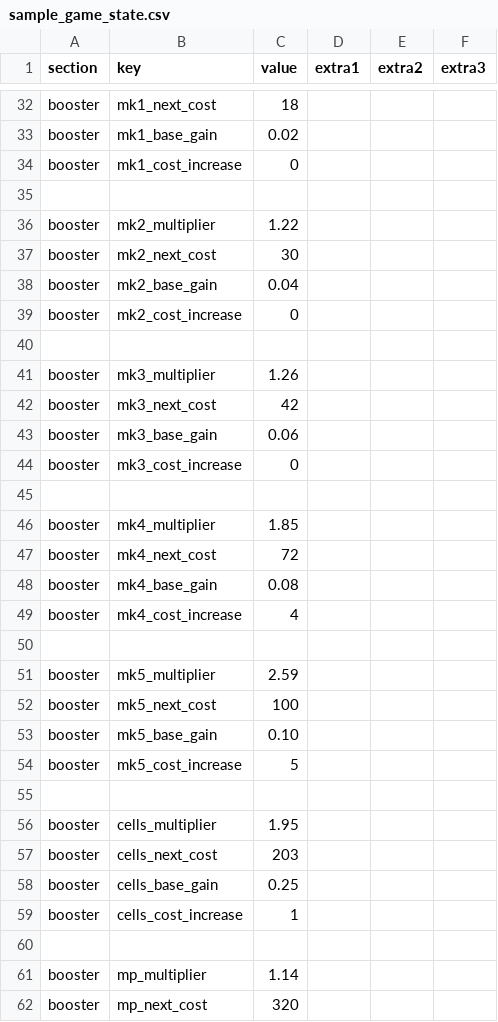
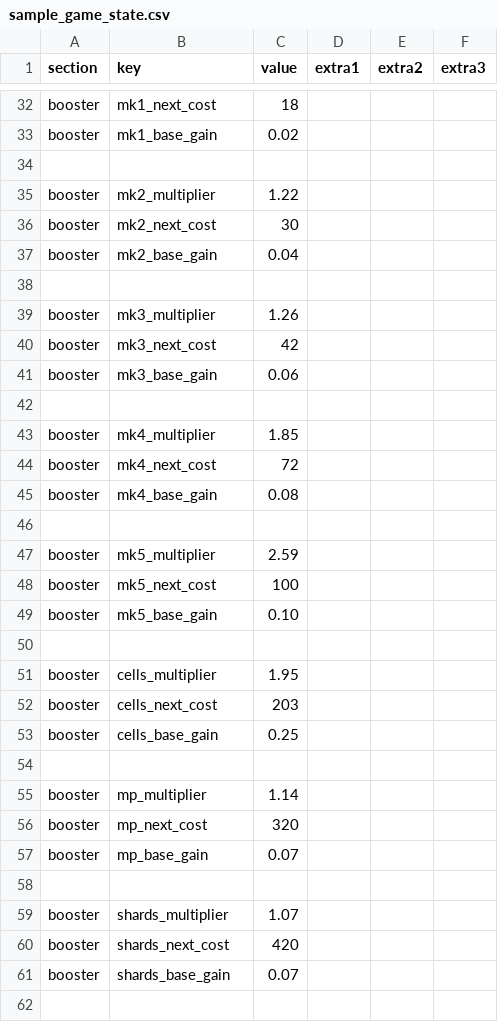
Before and after one commit to arisboeuf/cifiHunterOptimizer, a CSV file: data/sample_game_state.csv, drawn as a sheet; only a part is shown, gaps mark what is left out; the shorter side is filled out with more unchanged rows; the diff covers the shown part only; the diff names each change by its address in the sheet, - before the commit and + after, or states it on an @@ line.

```diff
--- a/data/sample_game_state.csv
+++ b/data/sample_game_state.csv
-row 34: booster | mk1_cost_increase | 0
-row 39: booster | mk2_cost_increase | 0
-row 44: booster | mk3_cost_increase | 0
-row 49: booster | mk4_cost_increase | 4
-row 54: booster | mk5_cost_increase | 5
-row 59: booster | cells_cost_increase | 1
```
Also changed, not shown: 2 removed rows and 32 edited cells elsewhere in this file, 3 other files.
